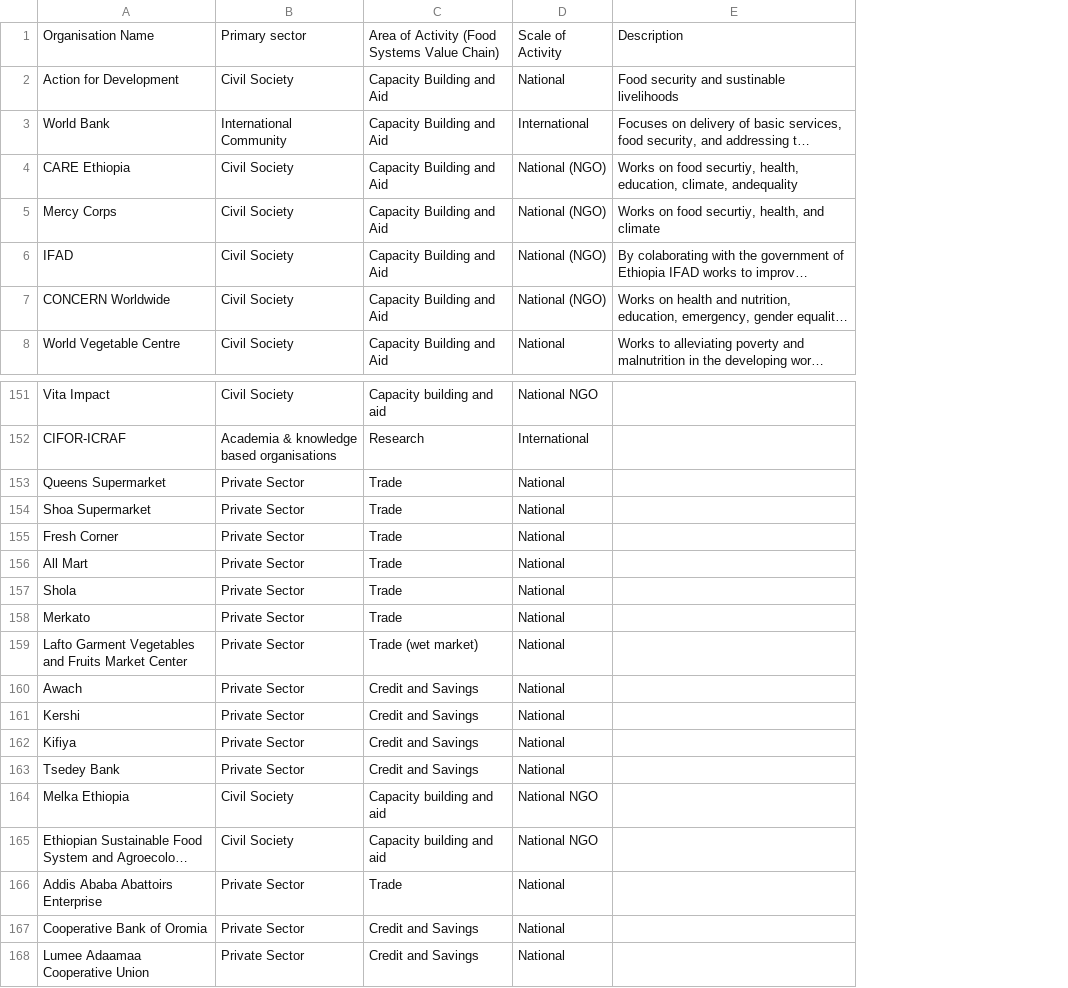
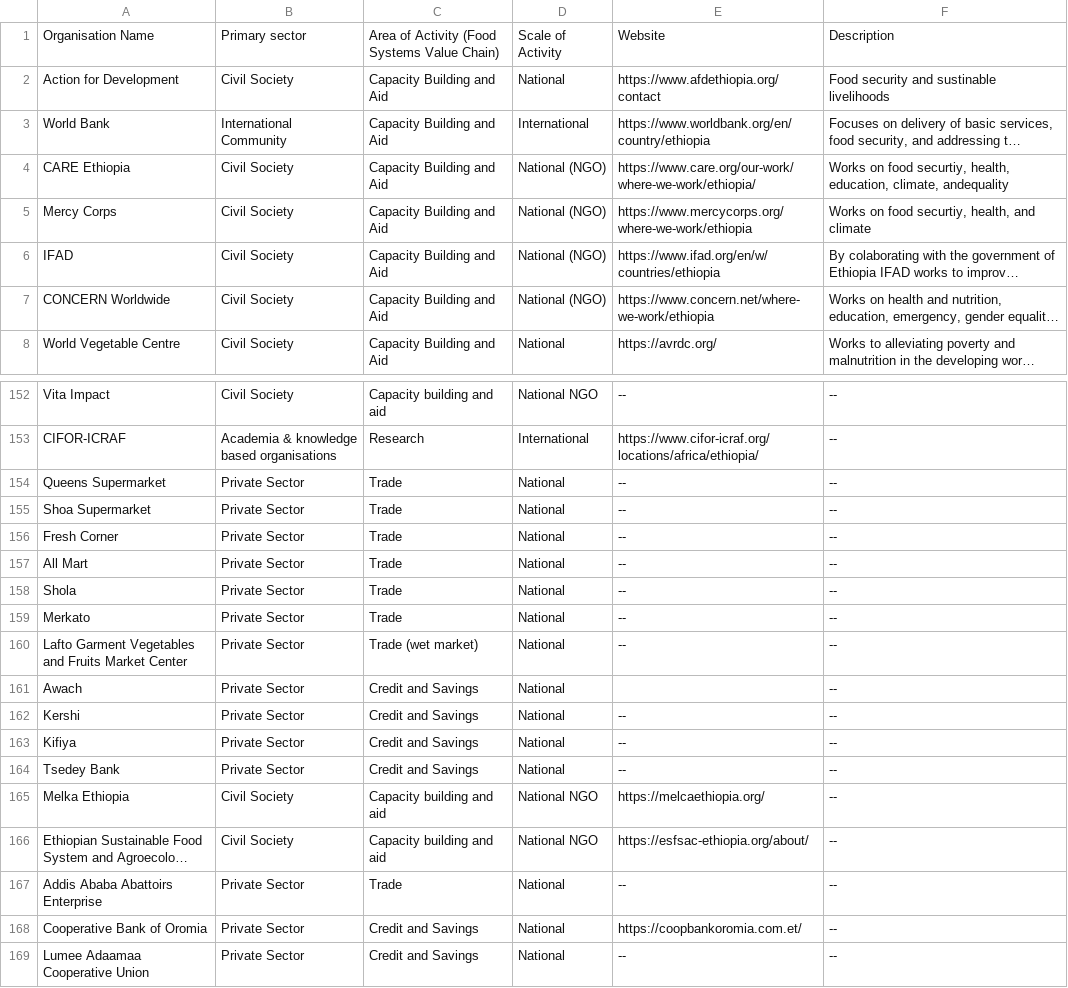
Before and after one commit to J-OFarrell/EcoFoodSystems-dashboard-development, a CSV file: assets/data/addis_stakeholders_cleaned.csv, drawn as a sheet; only a part is shown, gaps mark what is left out; long unchanged cells end in …; addresses are those after the commit; the diff covers the shown part only; the diff names each change by its address in the sheet, - before the commit and + after, or states it on an @@ line.

```diff
--- a/assets/data/addis_stakeholders_cleaned.csv
+++ b/assets/data/addis_stakeholders_cleaned.csv
+column E, rows 1-8: Website | https://www.afdethiopia.org/contact | https://www.worldbank.org/en/country/ethiopia | https://www.care.org/our-work/where-we-work/ethiopia/ | https://www.mercycorps.org/where-we-work/ethiopia | https://www.ifad.org/en/w/countries/ethiopia | https://www.concern.net/where-we-work/ethiopia | https://avrdc.org/; rows 152-169: -- | https://www.cifor-icraf.org/locations/africa/ethiopia/ | -- | -- | -- | -- | -- | -- | -- |  | -- | -- | -- | https://melcaethiopia.org/ | https://esfsac-ethiopia.org/about/ | -- | https://coopbankoromia.com.et/ | --
-F152:F169: (empty)
+F152:F169: --
```
Also changed, not shown: 1 added row and 71 edited cells elsewhere in this file, 4 other files.
